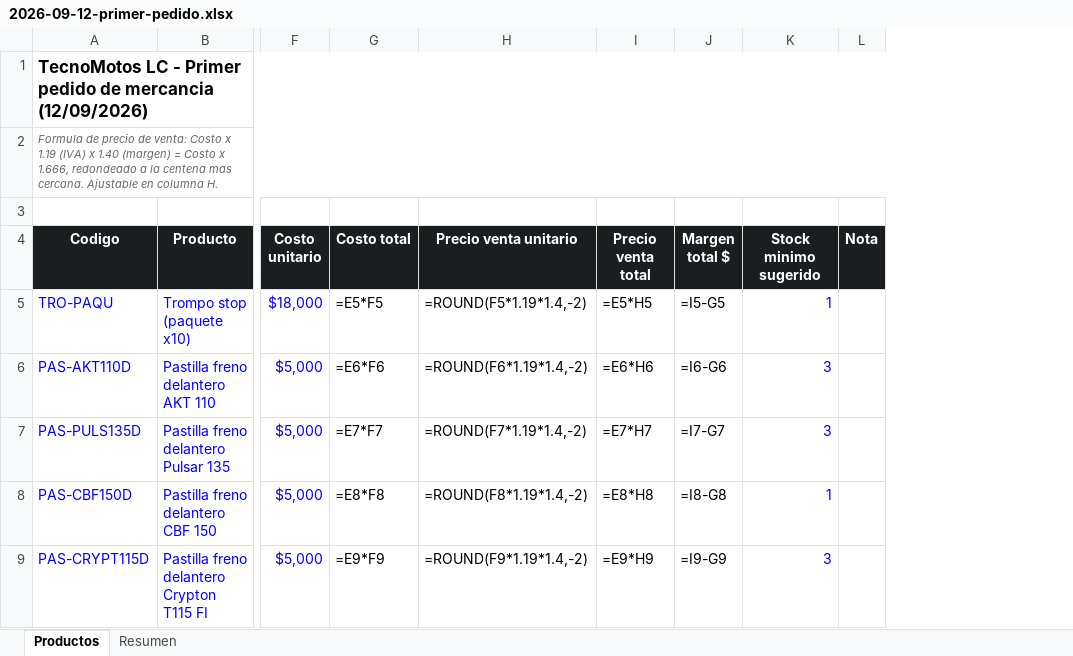
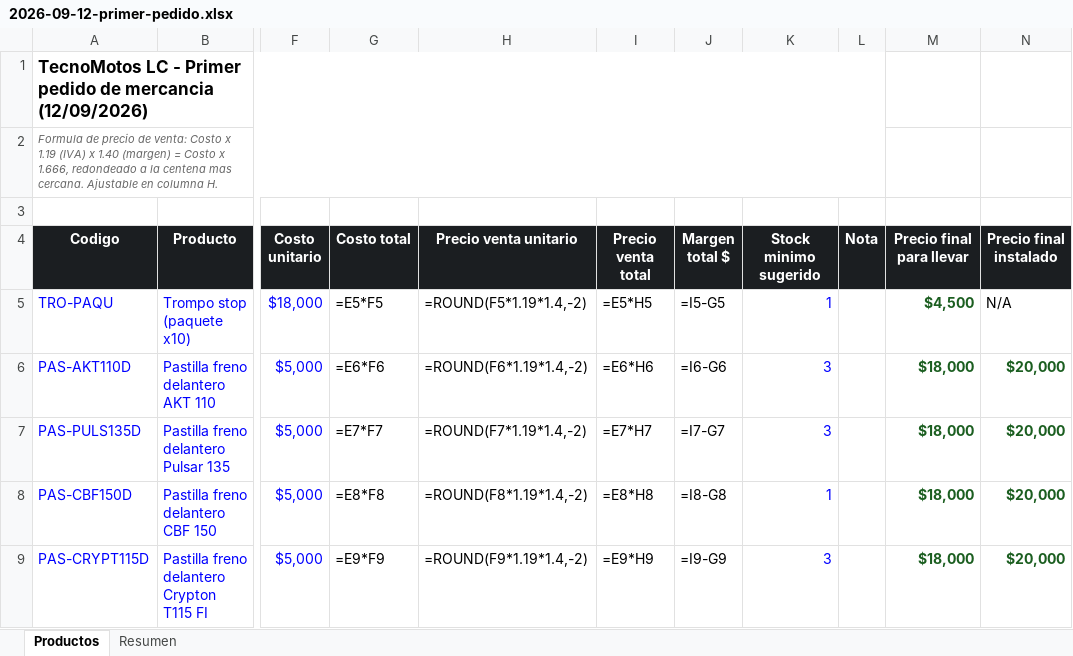
Before and after one commit to Snei88/sistema-pos-y-contable-para-empresa-de-motos, an Excel workbook: empresa/compras/2026-09-12-primer-pedido.xlsx, sheet Productos, drawn as a sheet; only a part is shown, gaps mark what is left out; values as stored, in another font and other column widths than the file's, no borders; formulas without a stored value are shown as written; the diff covers the shown part only; the diff names each change by its address in the sheet, - before the commit and + after, or states it on an @@ line.

```diff
--- a/empresa/compras/2026-09-12-primer-pedido.xlsx (sheet Productos)
+++ b/empresa/compras/2026-09-12-primer-pedido.xlsx (sheet Productos)
+column M (Precio final para llevar), rows 5-9: $4,500 | $18,000 | $18,000 | $18,000 | $18,000
+column N (Precio final instalado), rows 5-9: N/A | $20,000 | $20,000 | $20,000 | $20,000
```
Also changed, not shown: 3 added rows elsewhere in this sheet, 2 other files.
